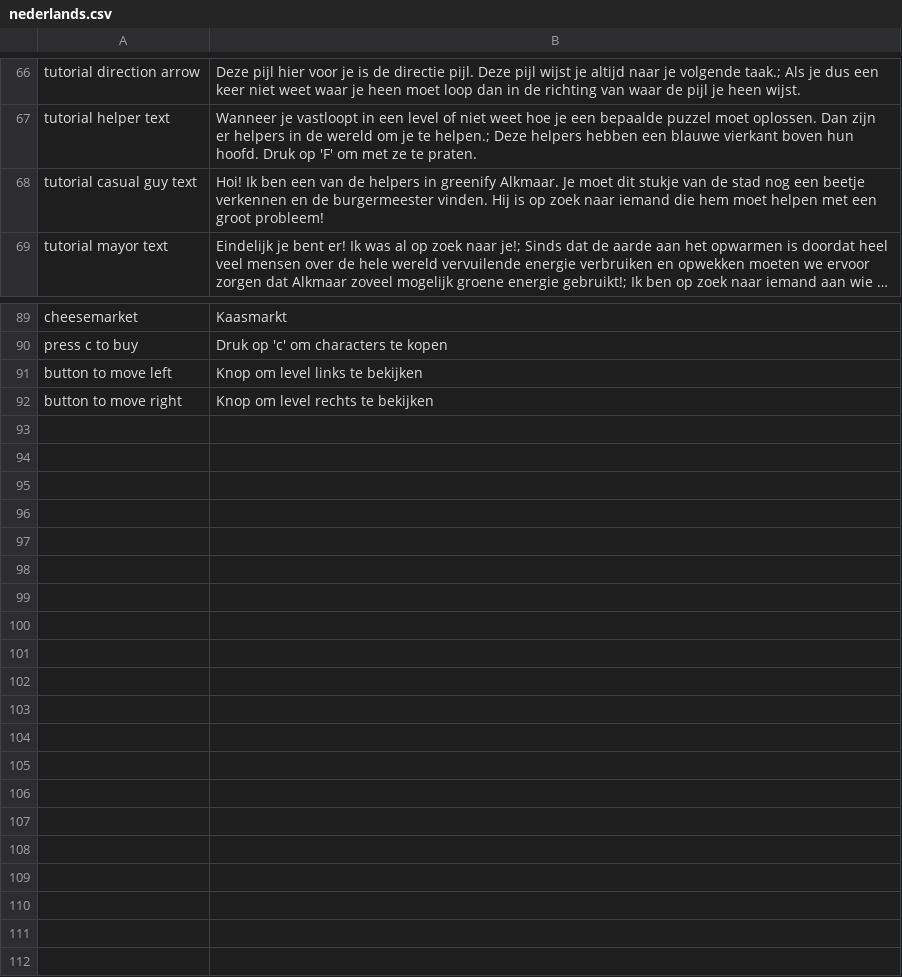
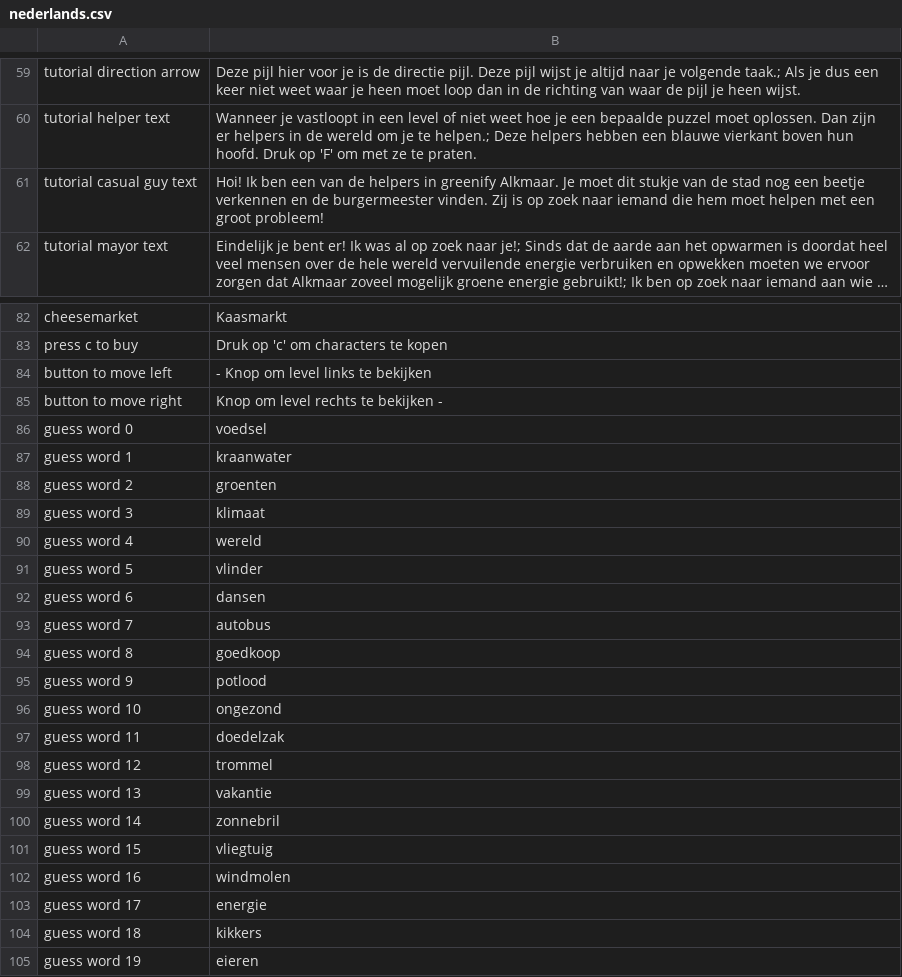
Before and after one commit to roycruiming/greenifyAlkmaar, a CSV file: Basic movement/Assets/Resources/TranslationFiles/Languages/nederlands.csv, drawn as a sheet; only a part is shown, gaps mark what is left out; long unchanged cells end in …; addresses are those after the commit; the diff covers the shown part only; the diff names each change by its address in the sheet, - before the commit and + after, or states it on an @@ line.

```diff
--- a/Basic movement/Assets/Resources/TranslationFiles/Languages/nederlands.csv
+++ b/Basic movement/Assets/Resources/TranslationFiles/Languages/nederlands.csv
-B61: …burgermeester vinden. Hij is op…
+B61: …burgermeester vinden. Zij is op…
-B84: Knop om level links te bekijken
+B84: - Knop om level links te bekijken
-B85: Knop om level rechts te bekijken
+B85: Knop om level rechts te bekijken -
+row 86: guess word 0 | voedsel
+row 87: guess word 1 | kraanwater
+row 88: guess word 2 | groenten
+row 89: guess word 3 | klimaat
+row 90: guess word 4 | wereld
+row 91: guess word 5 | vlinder
+row 92: guess word 6 | dansen
+row 93: guess word 7 | autobus
+row 94: guess word 8 | goedkoop
+row 95: guess word 9 | potlood
+row 96: guess word 10 | ongezond
+row 97: guess word 11 | doedelzak
+row 98: guess word 12 | trommel
+row 99: guess word 13 | vakantie
+row 100: guess word 14 | zonnebril
+row 101: guess word 15 | vliegtuig
+row 102: guess word 16 | windmolen
+row 103: guess word 17 | energie
+row 104: guess word 18 | kikkers
+row 105: guess word 19 | eieren
```
Also changed, not shown: 7 removed rows and 3 edited cells elsewhere in this file, Basic movement/Assets/Resources/TranslationFiles/Languages/english.csv, Basic movement/Assets/Resources/TranslationFiles/translation_keys.csv, 4 other files.
